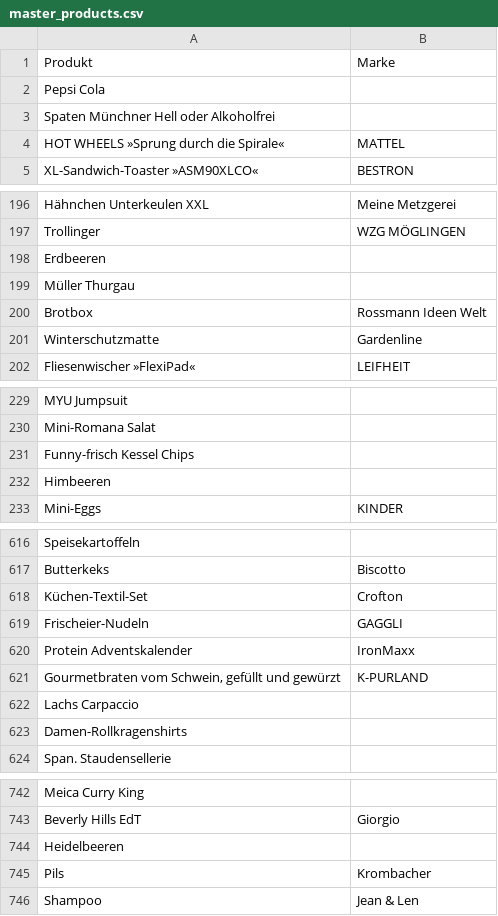
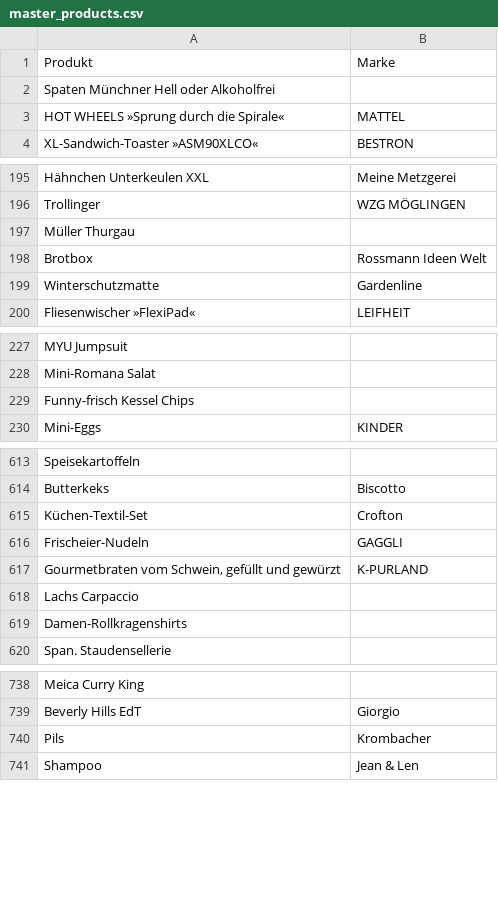
Before and after one commit to TPfuderer/ML_category_classifier, a CSV file: ML Models/ml_category_classifier/data/master/master_products.csv, drawn as a sheet; only a part is shown, gaps mark what is left out; the diff covers the shown part only.

```diff
--- a/ML Models/ml_category_classifier/data/master/master_products.csv
+++ b/ML Models/ml_category_classifier/data/master/master_products.csv
@@ -1,3 +1,2 @@
 Produkt,Marke
-Pepsi Cola,
 Spaten Münchner Hell oder Alkoholfrei,
@@ -197,3 +196,2 @@ Hähnchen Unterkeulen XXL,Meine Metzgerei
 Trollinger,WZG MÖGLINGEN
-Erdbeeren,
 Müller Thurgau,
@@ -231,3 +229,2 @@ Mini-Romana Salat,
 Funny-frisch Kessel Chips,
-Himbeeren,
 Mini-Eggs,KINDER
@@ -619,3 +616,2 @@ Küchen-Textil-Set,Crofton
 Frischeier-Nudeln,GAGGLI
-Protein Adventskalender,IronMaxx
 "Gourmetbraten vom Schwein, gefüllt und gewürzt",K-PURLAND
@@ -743,3 +739,2 @@ Meica Curry King,
 Beverly Hills EdT,Giorgio
-Heidelbeeren,
 Pils,Krombacher
```
Also changed, not shown: 1 removed row elsewhere in this file, 3 other files.
